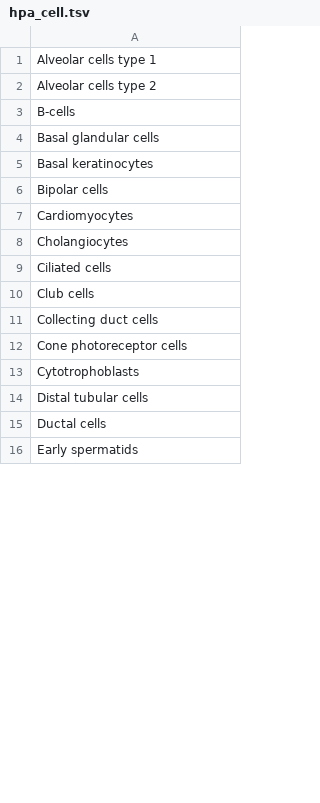
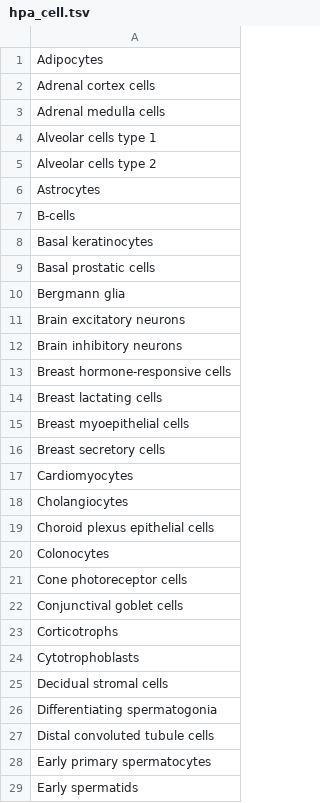
Before and after one commit to sh-ikeda/hpa-expr-spec-rdf-converter, a TSV file: input/hpa_cell.tsv, drawn as a sheet; only a part is shown; the diff covers the shown part only.

Commit message:
update cell type and tissue list in proteinatlas.tsv

```diff
--- a/input/hpa_cell.tsv
+++ b/input/hpa_cell.tsv
@@ -1,16 +1,29 @@
+Adipocytes
+Adrenal cortex cells
+Adrenal medulla cells
 Alveolar cells type 1
 Alveolar cells type 2
+Astrocytes
 B-cells
-Basal glandular cells
 Basal keratinocytes
-Bipolar cells
+Basal prostatic cells
+Bergmann glia
+Brain excitatory neurons
+Brain inhibitory neurons
+Breast hormone-responsive cells
+Breast lactating cells
+Breast myoepithelial cells
+Breast secretory cells
 Cardiomyocytes
 Cholangiocytes
-Ciliated cells
-Club cells
-Collecting duct cells
+Choroid plexus epithelial cells
+Colonocytes
 Cone photoreceptor cells
+Conjunctival goblet cells
+Corticotrophs
 Cytotrophoblasts
-Distal tubular cells
-Ductal cells
+Decidual stromal cells
+Differentiating spermatogonia
+Distal convoluted tubule cells
+Early primary spermatocytes
 Early spermatids
```
Also changed, not shown: 93 added rows, 2 removed rows and 15 edited cells elsewhere in this file, input/hpa_tissue.tsv, input/hpa_tissue_caloha.tsv.
